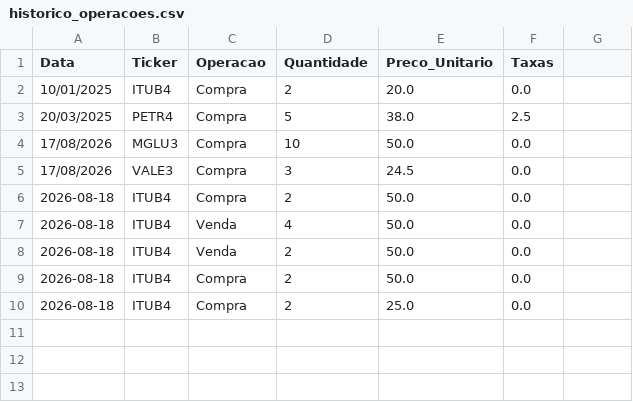
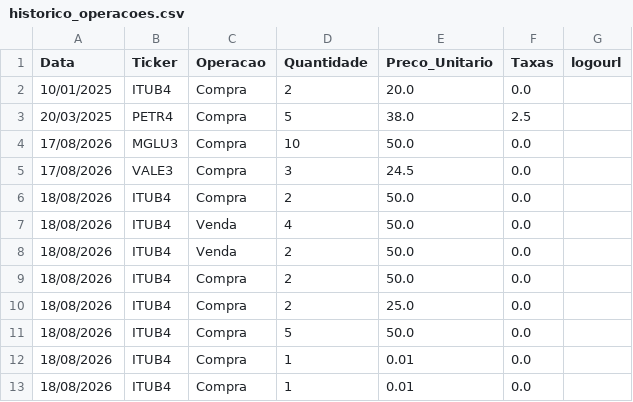
Before and after one commit to ISO158/investment_monitoring, a CSV file: data/historico_operacoes.csv, drawn as a sheet; the diff names each change by its address in the sheet, - before the commit and + after, or states it on an @@ line.

```diff
--- a/data/historico_operacoes.csv
+++ b/data/historico_operacoes.csv
-G1: (empty)
+G1: logourl
-A6:A10 (Data): 2026-08-18
+A6:A10 (Data): 18/08/2026
+row 11: 18/08/2026 | ITUB4 | Compra | 5 | 50.0 | 0.0
+row 12: 18/08/2026 | ITUB4 | Compra | 1 | 0.01 | 0.0
+row 13: 18/08/2026 | ITUB4 | Compra | 1 | 0.01 | 0.0
```
Also changed, not shown: data/carteira_atualizada.csv, 4 other files.
